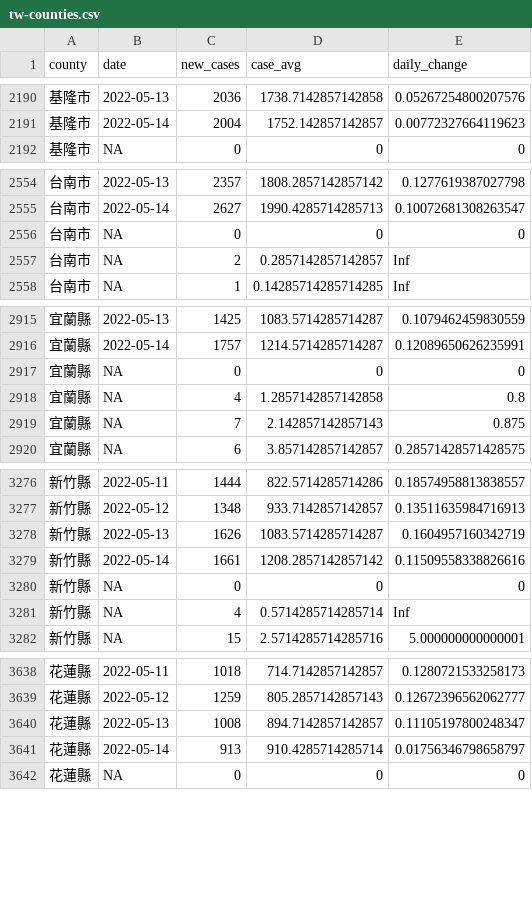
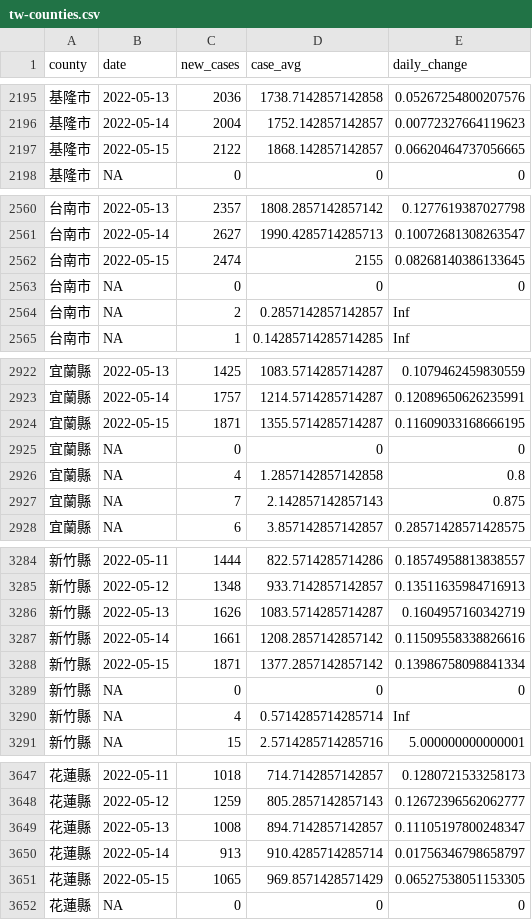
Before and after one commit to tnl-graphics/covid-19-data, a CSV file: rolling-averages/tw-counties.csv, drawn as a sheet; only a part is shown, gaps mark what is left out; the diff covers the shown part only.

```diff
--- a/rolling-averages/tw-counties.csv
+++ b/rolling-averages/tw-counties.csv
@@ -2191,2 +2196,3 @@ county,date,new_cases,case_avg,daily_change
 基隆市,2022-05-14,2004,1752.142857142857,0.00772327664119623
+基隆市,2022-05-15,2122,1868.142857142857,0.06620464737056665
 基隆市,NA,0,0,0
@@ -2555,2 +2561,3 @@ county,date,new_cases,case_avg,daily_change
 台南市,2022-05-14,2627,1990.4285714285713,0.10072681308263547
+台南市,2022-05-15,2474,2155,0.08268140386133645
 台南市,NA,0,0,0
@@ -2916,2 +2923,3 @@ county,date,new_cases,case_avg,daily_change
 宜蘭縣,2022-05-14,1757,1214.5714285714287,0.12089650626235991
+宜蘭縣,2022-05-15,1871,1355.5714285714287,0.11609033168666195
 宜蘭縣,NA,0,0,0
@@ -3279,2 +3287,3 @@ county,date,new_cases,case_avg,daily_change
 新竹縣,2022-05-14,1661,1208.2857142857142,0.11509558338826616
+新竹縣,2022-05-15,1871,1377.2857142857142,0.13986758098841334
 新竹縣,NA,0,0,0
@@ -3641,2 +3650,3 @@ county,date,new_cases,case_avg,daily_change
 花蓮縣,2022-05-14,913,910.4285714285714,0.01756346798658797
+花蓮縣,2022-05-15,1065,969.8571428571429,0.06527538051153305
 花蓮縣,NA,0,0,0
```
Also changed, not shown: 17 added rows elsewhere in this file, live/tw-counties.csv, tw-counties.csv, 1 other file.
